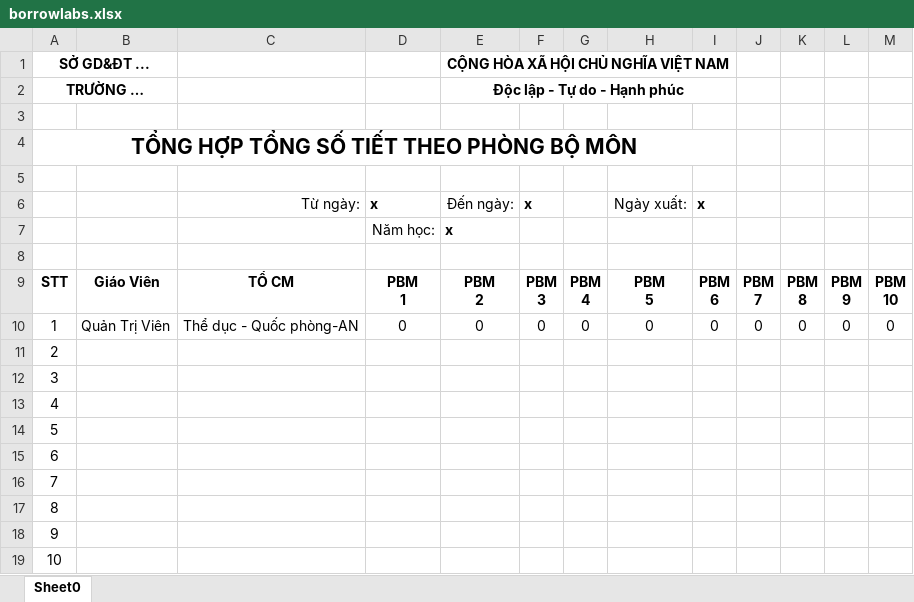
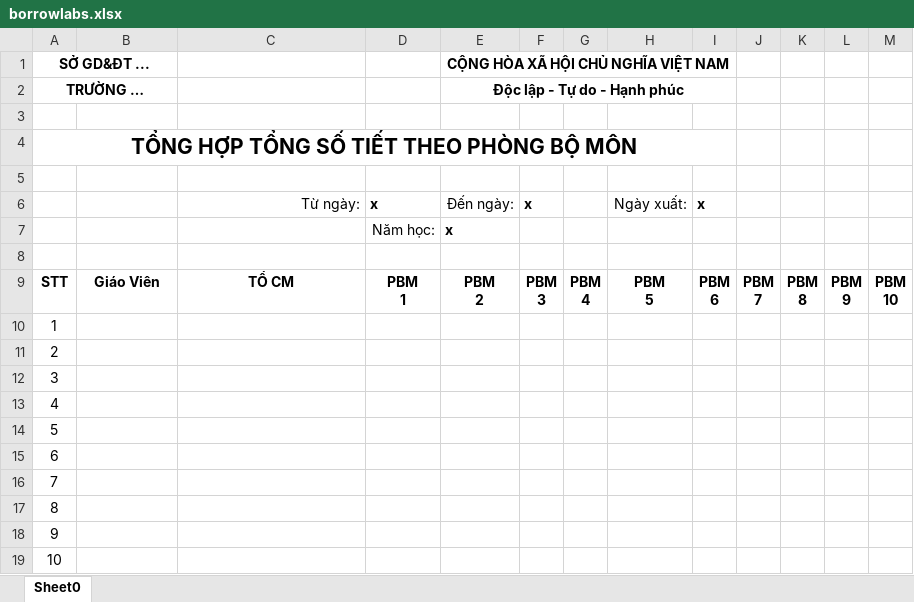
Before and after one commit to TaarabtAdel/quanlythietbitruonghocv2, an Excel workbook: public/system/export/borrowlabs.xlsx, sheet Sheet0, drawn as a sheet; values as stored, in another font and other column widths than the file's, no borders; the diff names each change by its address in the sheet, - before the commit and + after, or states it on an @@ line.

```diff
--- a/public/system/export/borrowlabs.xlsx (sheet Sheet0)
+++ b/public/system/export/borrowlabs.xlsx (sheet Sheet0)
-B10: Quản Trị Viên
+B10: (empty)
-C10: Thể dục - Quốc phòng-AN
+C10: (empty)
-D10: 0
+D10: (empty)
-E10: 0
+E10: (empty)
-F10: 0
+F10: (empty)
-G10: 0
+G10: (empty)
-H10: 0
+H10: (empty)
-I10: 0
+I10: (empty)
-J10: 0
+J10: (empty)
-K10: 0
+K10: (empty)
-L10: 0
+L10: (empty)
-M10: 0
+M10: (empty)
```
Also changed, not shown: public/system/export/borrowdevice.xlsx, public/system/export/borrowdevicesnest.xlsx, 4 other files.
